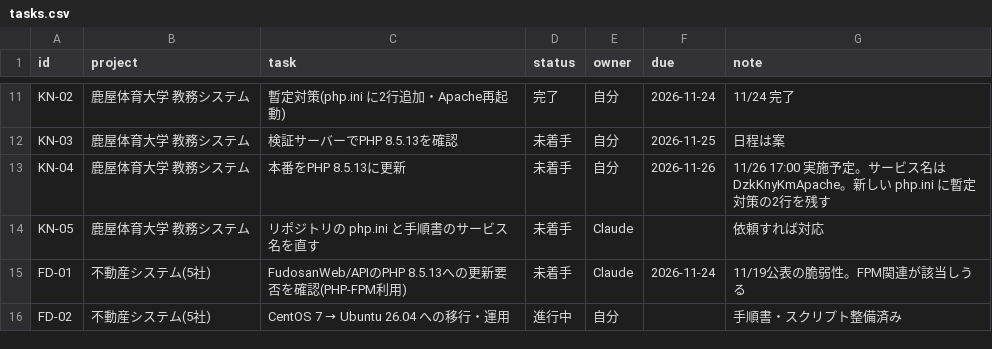
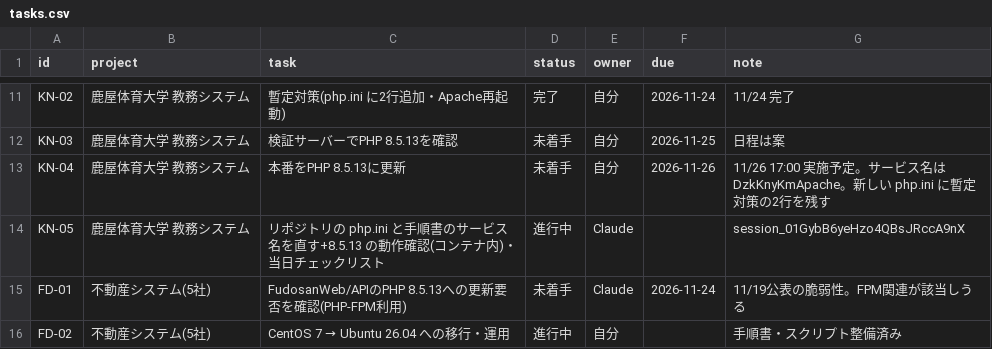
Before and after one commit to t-shiroma/mypro, a CSV file: board/tasks.csv, drawn as a sheet; only a part is shown, gaps mark what is left out.

```diff
--- a/board/tasks.csv
+++ b/board/tasks.csv
@@ -13,3 +13,3 @@ KN-03,鹿屋体育大学 教務システム,検証サーバーでPHP 8.5.13を
 KN-04,鹿屋体育大学 教務システム,本番をPHP 8.5.13に更新,未着手,自分,2026-11-26,11/26 17:00 実施予定。サービス名は DzkKnyKmApache。新しい php.ini に暫定対策の2行を残す
-KN-05,鹿屋体育大学 教務システム,リポジトリの php.ini と手順書のサービス名を直す,未着手,Claude,,依頼すれば対応
+KN-05,鹿屋体育大学 教務システム,リポジトリの php.ini と手順書のサービス名を直す+8.5.13 の動作確認(コンテナ内)・当日チェックリスト,進行中,Claude,,session_01GybB6yeHzo4QBsJRccA9nX
 FD-01,不動産システム(5社),FudosanWeb/APIのPHP 8.5.13への更新要否を確認(PHP-FPM利用),未着手,Claude,2026-11-24,11/19公表の脆弱性。FPM関連が該当しうる
```
Also changed, not shown: 2 other files.
